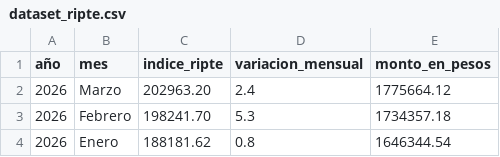
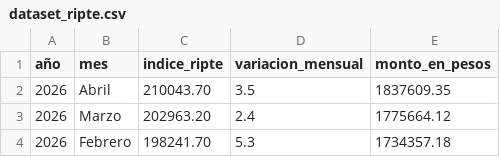
Before and after one commit to tribunaldeltrabajo/sistema_tribunal, a CSV file: data/dataset_ripte.csv, drawn as a sheet; only a part is shown; the shorter side is filled out with more unchanged rows.

Commit message:
Update dataset_ripte.csv

```diff
--- a/data/dataset_ripte.csv
+++ b/data/dataset_ripte.csv
@@ -1,2 +1,3 @@
 año,mes,indice_ripte,variacion_mensual,monto_en_pesos
+2026,Abril,210043.70,3.5,1837609.35
 2026,Marzo,202963.20,2.4,1775664.12
```
